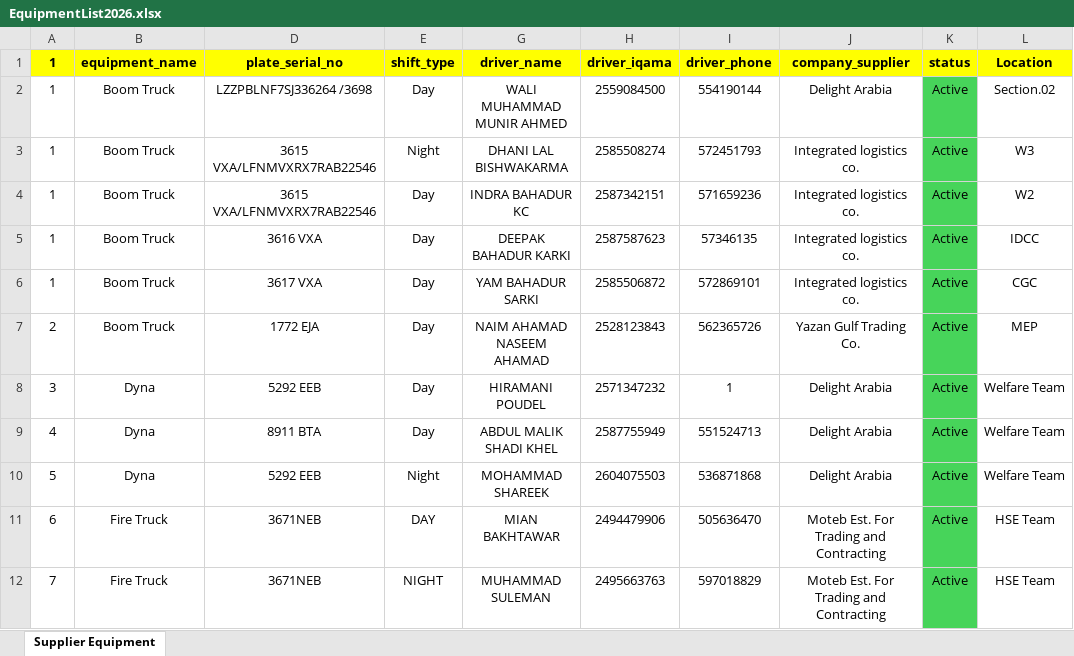
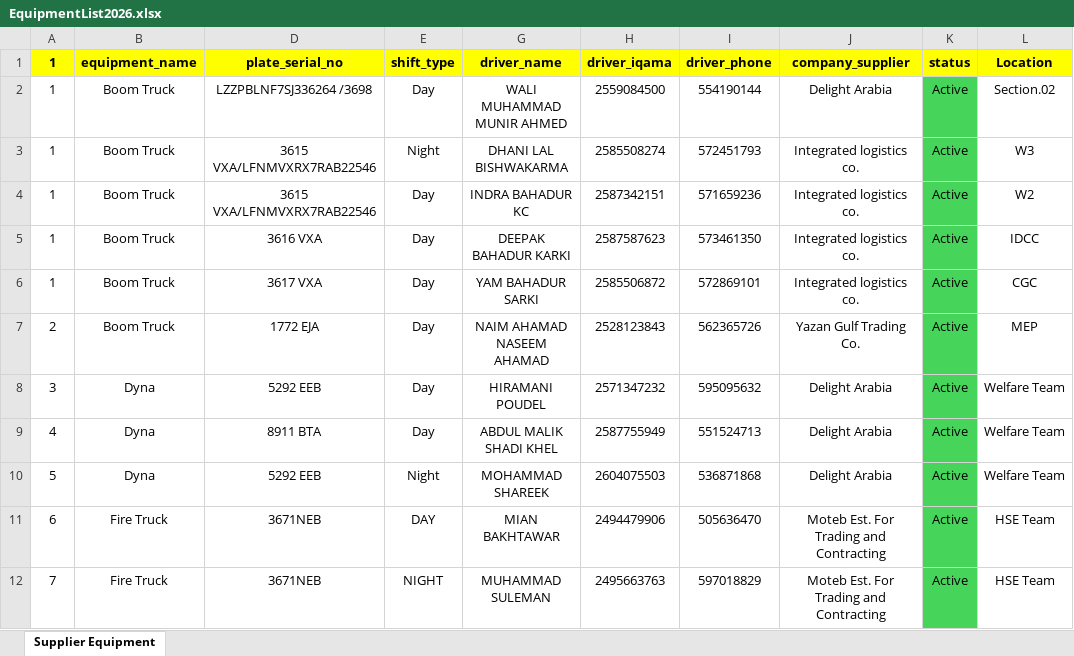
Before and after one commit to naqedshaker139-collab/JCDC-TIMESHEE, an Excel workbook: EquipmentList2026.xlsx, sheet Supplier Equipment, drawn as a sheet; only a part is shown; values as stored, in another font and other column widths than the file's, no borders; conditional formats not drawn; the diff covers the shown part only; the diff names each change by its address in the sheet, - before the commit and + after, or states it on an @@ line.

Commit message:
Update equipment list Excel

```diff
--- a/EquipmentList2026.xlsx (sheet Supplier Equipment)
+++ b/EquipmentList2026.xlsx (sheet Supplier Equipment)
-I5 (driver_phone): 57346135
+I5 (driver_phone): 573461350
-I8 (driver_phone): 1
+I8 (driver_phone): 595095632
```
Also changed, not shown: 6 added rows, 7 removed rows, 14 edited cells and row numbers in column A elsewhere in this sheet, hidden cells.
